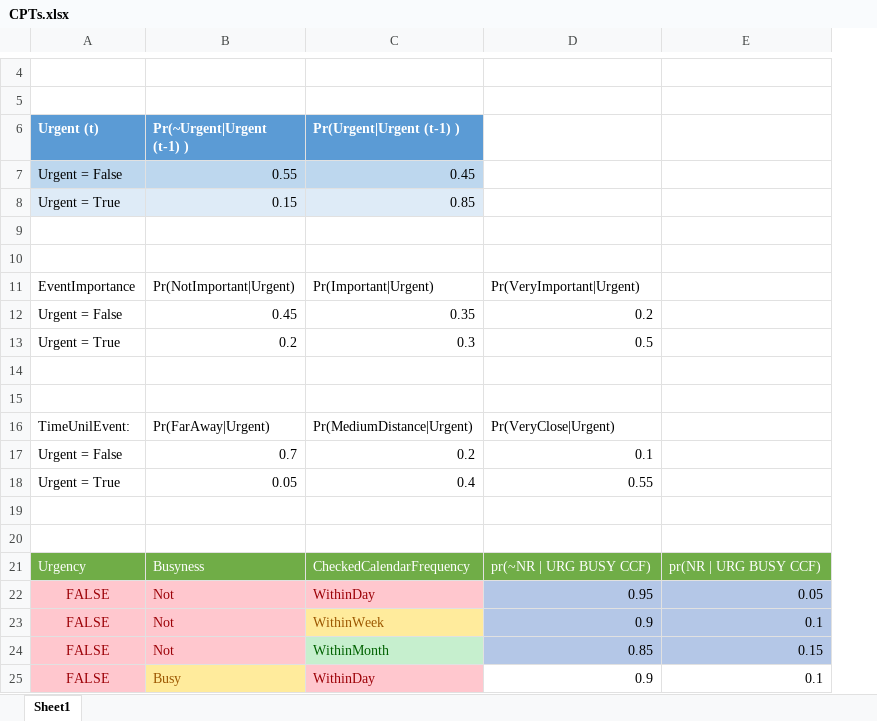
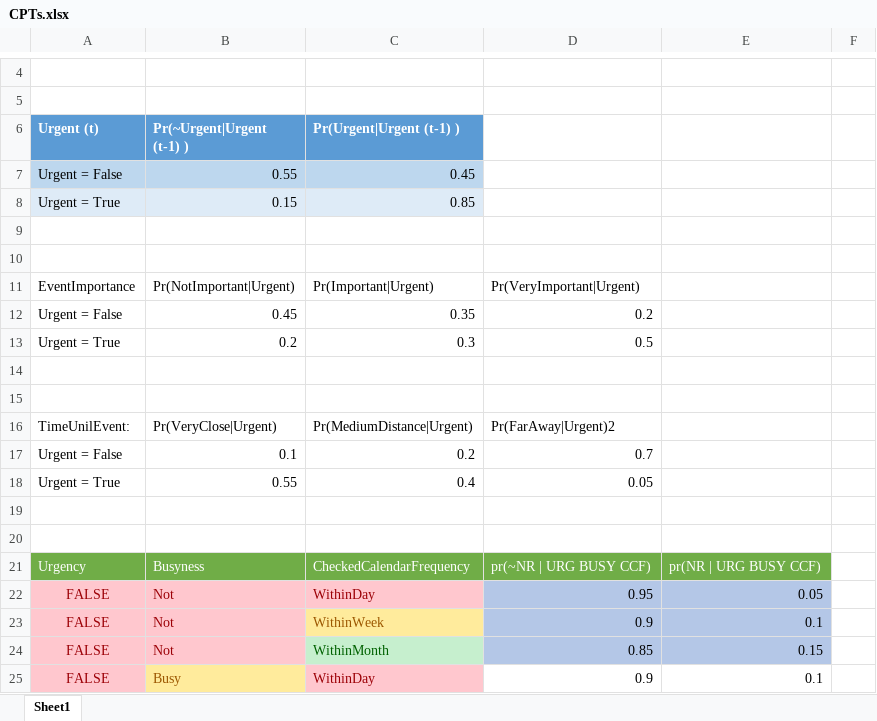
Before and after one commit to RylanRCox/329-Learning-Calendar, an Excel workbook: CPTs.xlsx, sheet Sheet1, drawn as a sheet; only a part is shown, gaps mark what is left out; values as stored, in another font and other column widths than the file's, no borders; table styles not drawn; the diff covers the shown part only; the diff names each change by its address in the sheet, - before the commit and + after, or states it on an @@ line.

```diff
--- a/CPTs.xlsx (sheet Sheet1)
+++ b/CPTs.xlsx (sheet Sheet1)
+column F, empty
-B16 (Pr(~Urgent|Urgent (t-1) )): Pr(FarAway|Urgent)
+B16 (Pr(~Urgent|Urgent (t-1) )): Pr(VeryClose|Urgent)
-D16: Pr(VeryClose|Urgent)
+D16: Pr(FarAway|Urgent)2
-B17 (Pr(~Urgent|Urgent (t-1) )): 0.7
+B17 (Pr(~Urgent|Urgent (t-1) )): 0.1
-D17: 0.1
+D17: 0.7
-B18 (Pr(~Urgent|Urgent (t-1) )): 0.05
+B18 (Pr(~Urgent|Urgent (t-1) )): 0.55
-D18: 0.55
+D18: 0.05
```
Also changed, not shown: 20 added rows elsewhere in this sheet, 1 other file.
